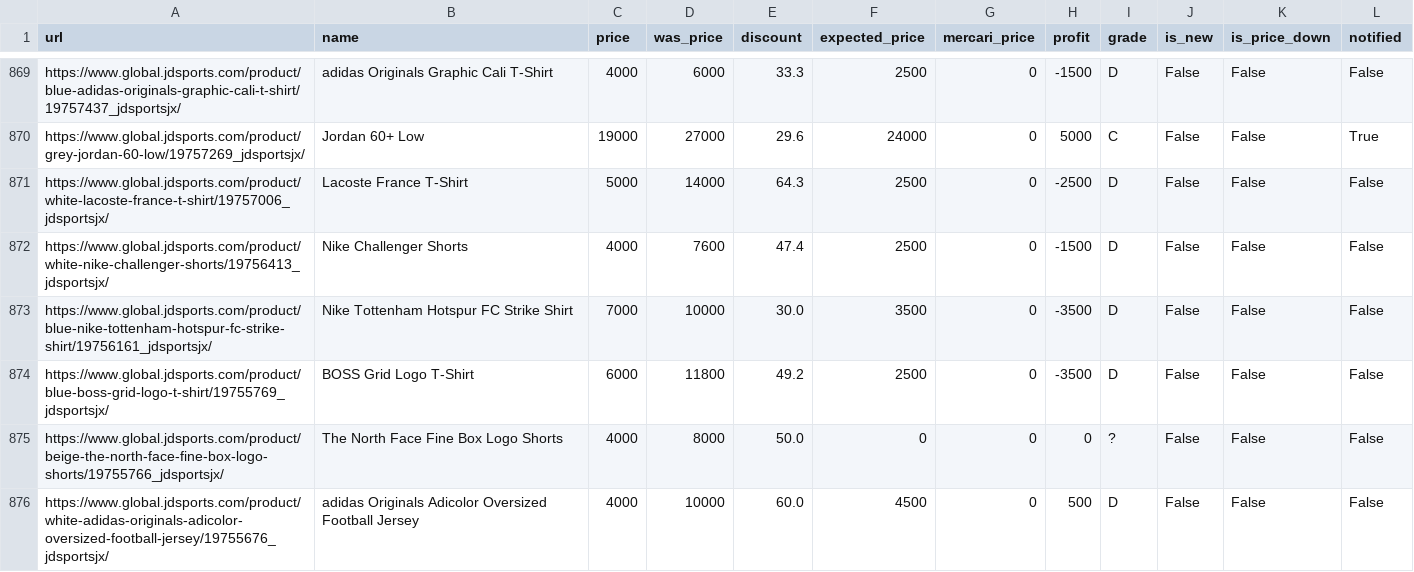
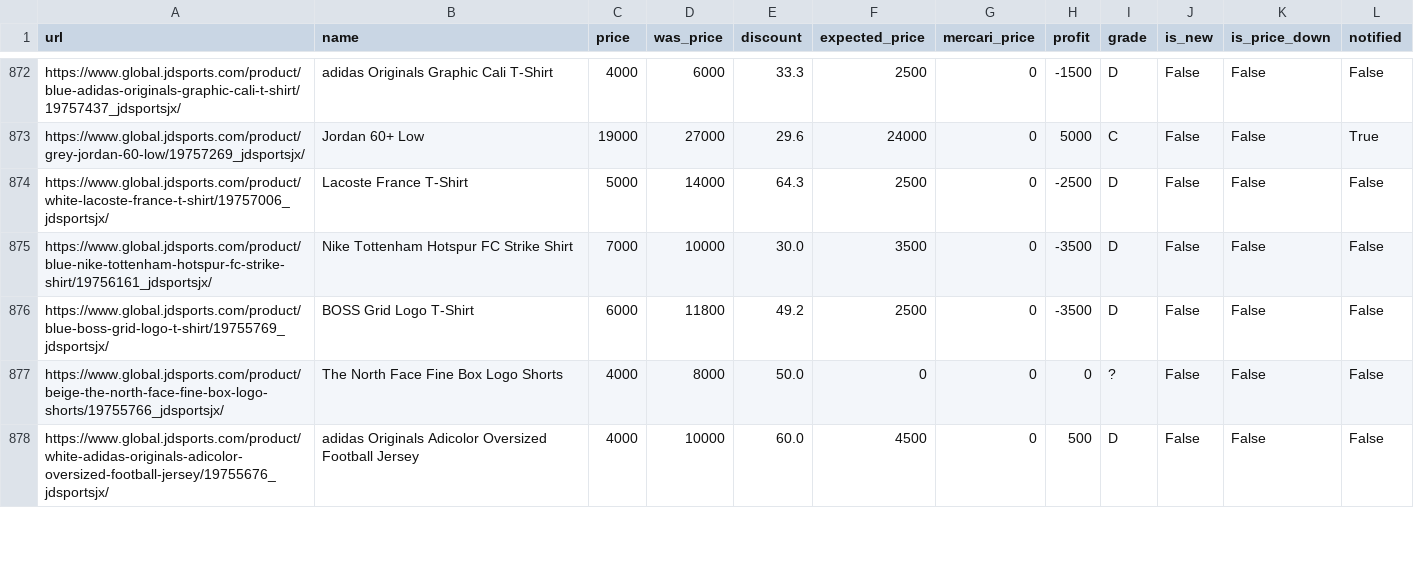
Before and after one commit to stonesidebear/jd-monitor, a CSV file: data/csv/products.csv, drawn as a sheet; only a part is shown, gaps mark what is left out; the diff covers the shown part only.

```diff
--- a/data/csv/products.csv
+++ b/data/csv/products.csv
@@ -871,3 +874,2 @@ https://www.global.jdsports.com/product/grey-jordan-60-low/19757269_jdsportsjx/,
 https://www.global.jdsports.com/product/white-lacoste-france-t-shirt/19757006_jdsportsjx/,Lacoste France T-Shirt,5000,14000,64.3,2500,0,-2500,D,False,False,False
-https://www.global.jdsports.com/product/white-nike-challenger-shorts/19756413_jdsportsjx/,Nike Challenger Shorts,4000,7600,47.4,2500,0,-1500,D,False,False,False
 https://www.global.jdsports.com/product/blue-nike-tottenham-hotspur-fc-strike-shirt/19756161_jdsportsjx/,Nike Tottenham Hotspur FC Strike Shirt,7000,10000,30.0,3500,0,-3500,D,False,False,False
```
Also changed, not shown: 3 added rows, 9 removed rows and 19 moved rows elsewhere in this file, 1 other file.
